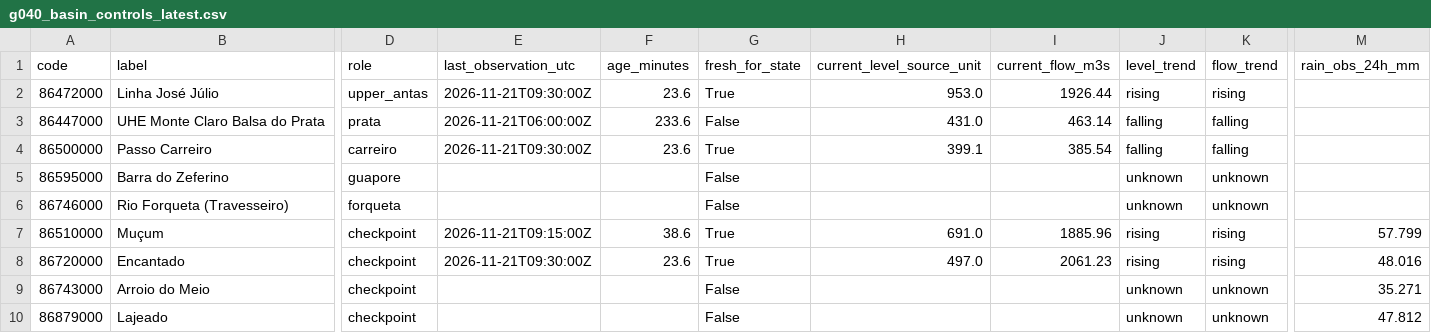
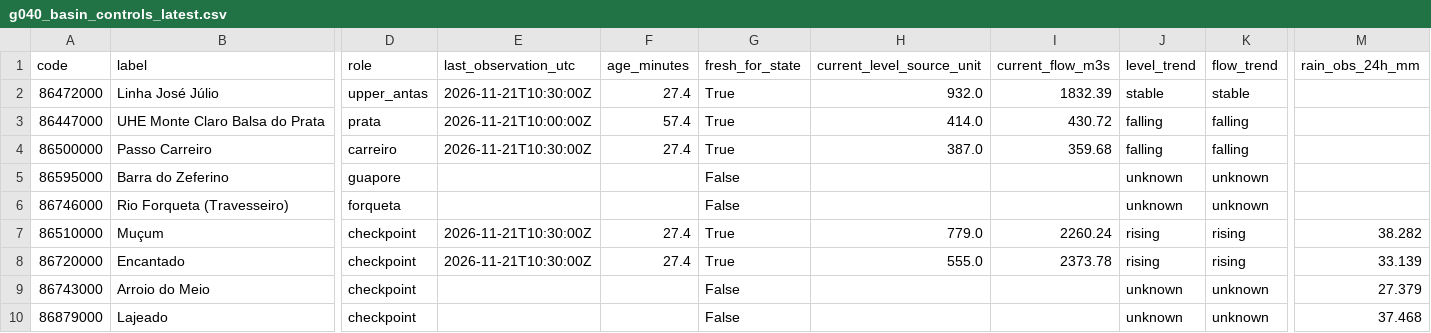
Before and after one commit to previne-taquari-antas/Previne-Taquari-Antas---Redes-Neurais, a CSV file: assets/data/hec_hms_g040_full_basin/g040_basin_controls_latest.csv, drawn as a sheet; only a part is shown, gaps mark what is left out; the diff covers the shown part only; the diff names each change by its address in the sheet, - before the commit and + after, or states it on an @@ line.

```diff
--- a/assets/data/hec_hms_g040_full_basin/g040_basin_controls_latest.csv
+++ b/assets/data/hec_hms_g040_full_basin/g040_basin_controls_latest.csv
-E2 (last_observation_utc): 2026-11-21T09:30:00Z
+E2 (last_observation_utc): 2026-11-21T10:30:00Z
-F2 (age_minutes): 23.6
+F2 (age_minutes): 27.4
-H2 (current_level_source_unit): 953.0
+H2 (current_level_source_unit): 932.0
-I2 (current_flow_m3s): 1926.44
+I2 (current_flow_m3s): 1832.39
-J2 (level_trend): rising
+J2 (level_trend): stable
-K2 (flow_trend): rising
+K2 (flow_trend): stable
-E3 (last_observation_utc): 2026-11-21T06:00:00Z
+E3 (last_observation_utc): 2026-11-21T10:00:00Z
-F3 (age_minutes): 233.6
+F3 (age_minutes): 57.4
-G3 (fresh_for_state): False
+G3 (fresh_for_state): True
-H3 (current_level_source_unit): 431.0
+H3 (current_level_source_unit): 414.0
-I3 (current_flow_m3s): 463.14
+I3 (current_flow_m3s): 430.72
-E4 (last_observation_utc): 2026-11-21T09:30:00Z
+E4 (last_observation_utc): 2026-11-21T10:30:00Z
-F4 (age_minutes): 23.6
+F4 (age_minutes): 27.4
-H4 (current_level_source_unit): 399.1
+H4 (current_level_source_unit): 387.0
-I4 (current_flow_m3s): 385.54
+I4 (current_flow_m3s): 359.68
-E7 (last_observation_utc): 2026-11-21T09:15:00Z
+E7 (last_observation_utc): 2026-11-21T10:30:00Z
-F7 (age_minutes): 38.6
+F7 (age_minutes): 27.4
-H7 (current_level_source_unit): 691.0
+H7 (current_level_source_unit): 779.0
-I7 (current_flow_m3s): 1885.96
+I7 (current_flow_m3s): 2260.24
-M7 (rain_obs_24h_mm): 57.799
+M7 (rain_obs_24h_mm): 38.282
-E8 (last_observation_utc): 2026-11-21T09:30:00Z
+E8 (last_observation_utc): 2026-11-21T10:30:00Z
-F8 (age_minutes): 23.6
+F8 (age_minutes): 27.4
-H8 (current_level_source_unit): 497.0
+H8 (current_level_source_unit): 555.0
-I8 (current_flow_m3s): 2061.23
+I8 (current_flow_m3s): 2373.78
-M8 (rain_obs_24h_mm): 48.016
+M8 (rain_obs_24h_mm): 33.139
-M9 (rain_obs_24h_mm): 35.271
+M9 (rain_obs_24h_mm): 27.379
-M10 (rain_obs_24h_mm): 47.812
+M10 (rain_obs_24h_mm): 37.468
```
Also changed, not shown: 16 edited cells elsewhere in this file, assets/data/hec_hms_g040_full_basin/g040_basin_network_latest.csv, assets/data/hec_hms_g040_full_basin/g040_ecmwf_buffer_hourly.csv, 3 other files.
